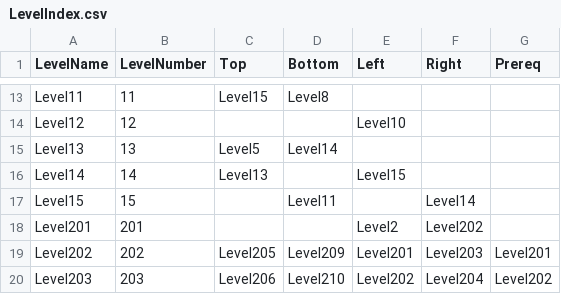
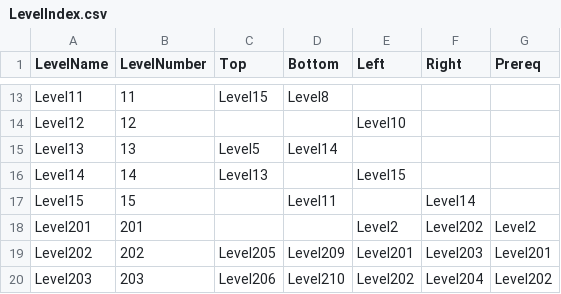
Before and after one commit to SauravPoudyel/CSE3902-G3Repo-2025, a CSV file: Sprint0/Data/LevelIndex.csv, drawn as a sheet; only a part is shown, gaps mark what is left out.

```diff
--- a/Sprint0/Data/LevelIndex.csv
+++ b/Sprint0/Data/LevelIndex.csv
@@ -17,3 +17,3 @@ Level14,14,Level13,,Level15,,
 Level15,15,,Level11,,Level14,
-Level201,201,,,Level2,Level202,
+Level201,201,,,Level2,Level202,Level2
 Level202,202,Level205,Level209,Level201,Level203,Level201
```
Also changed, not shown: Sprint0/Data/Level202_Entities.csv.
